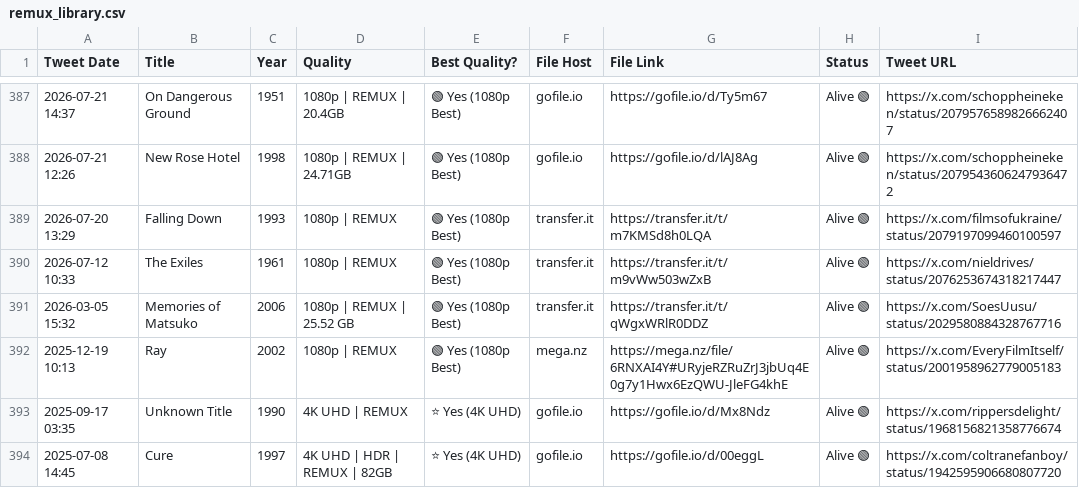
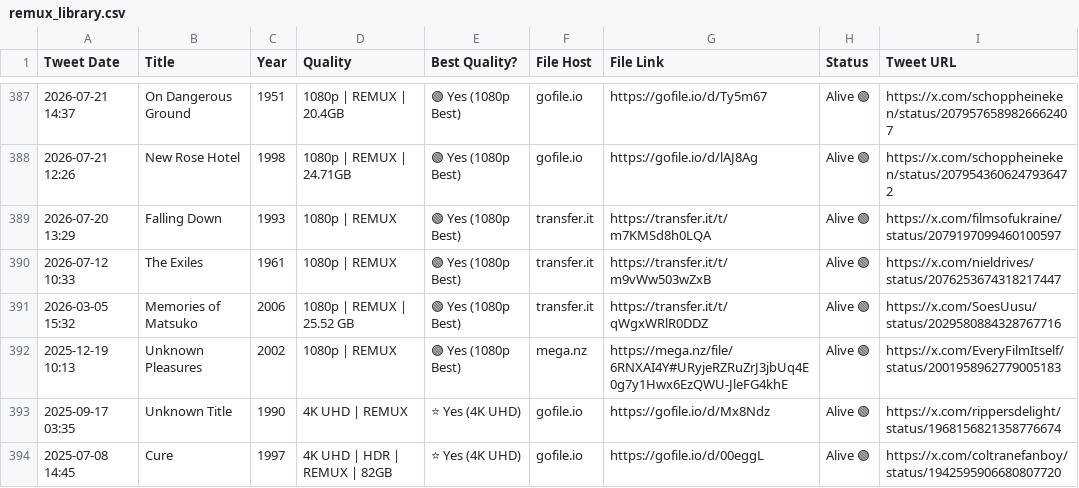
Before and after one commit to zcvbw8y9xn-cmyk/remux-library, a CSV file: remux_library.csv, drawn as a sheet; only a part is shown, gaps mark what is left out; the diff covers the shown part only.

```diff
--- a/remux_library.csv
+++ b/remux_library.csv
@@ -391,3 +391,3 @@ Tweet Date,Title,Year,Quality,Best Quality?,File Host,File Link,Status,Tweet URL
 2026-03-05 15:32,Memories of Matsuko,2006,1080p | REMUX | 25.52 GB,🟢 Yes (1080p Best),transfer.it,https://transfer.it/t/qWgxWRlR0DDZ,Alive 🟢,https://x.com/SoesUusu/status/2029580884328767716
-2025-12-19 10:13,Ray,2002,1080p | REMUX,🟢 Yes (1080p Best),mega.nz,https://mega.nz/file/6RNXAI4Y#URyjeRZRuZrJ3jbUq4E0g7y1Hwx6EzQWU-JleFG4khE,Alive 🟢,https://x.com/EveryFilmItself/status/2001958962779005183
+2025-12-19 10:13,Unknown Pleasures,2002,1080p | REMUX,🟢 Yes (1080p Best),mega.nz,https://mega.nz/file/6RNXAI4Y#URyjeRZRuZrJ3jbUq4E0g7y1Hwx6EzQWU-JleFG4khE,Alive 🟢,https://x.com/EveryFilmItself/status/2001958962779005183
 2025-09-17 03:35,Unknown Title,1990,4K UHD | REMUX,⭐ Yes (4K UHD),gofile.io,https://gofile.io/d/Mx8Ndz,Alive 🟢,https://x.com/rippersdelight/status/1968156821358776674
```
Also changed, not shown: 9 edited cells elsewhere in this file, 1 other file.
